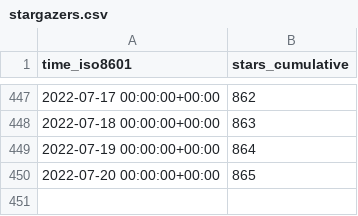
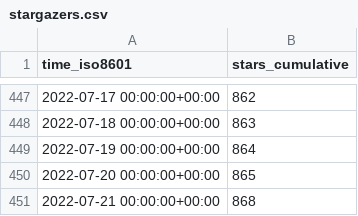
Before and after one commit to thesixnetwork/cli, a CSV file: ignite/cli/ghrs-data/stargazers.csv, drawn as a sheet; only a part is shown, gaps mark what is left out.

```diff
--- a/ignite/cli/ghrs-data/stargazers.csv
+++ b/ignite/cli/ghrs-data/stargazers.csv
@@ -450 +450,2 @@ time_iso8601,stars_cumulative
 2022-07-20 00:00:00+00:00,865
+2022-07-21 00:00:00+00:00,868
```
